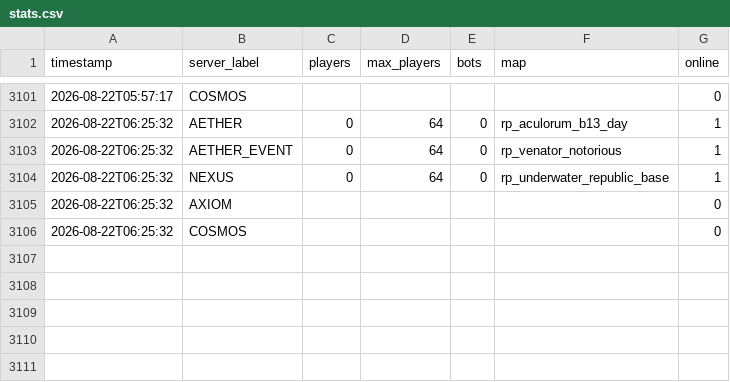
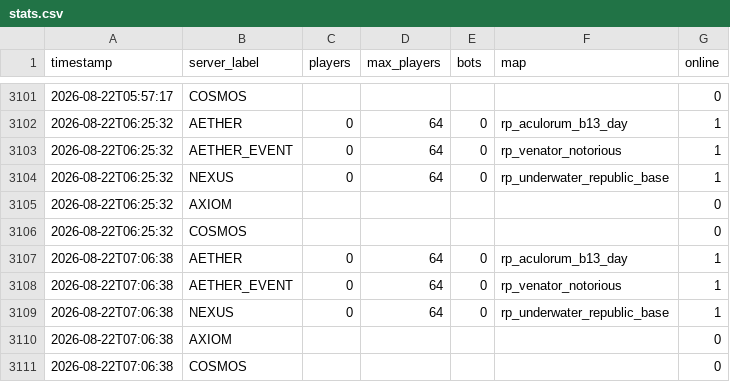
Before and after one commit to Fertouillle/gmod-monitor, a CSV file: stats.csv, drawn as a sheet; only a part is shown, gaps mark what is left out; the diff names each change by its address in the sheet, - before the commit and + after, or states it on an @@ line.

```diff
--- a/stats.csv
+++ b/stats.csv
+row 3107: 2026-08-22T07:06:38 | AETHER | 0 | 64 | 0 | rp_aculorum_b13_day | 1
+row 3108: 2026-08-22T07:06:38 | AETHER_EVENT | 0 | 64 | 0 | rp_venator_notorious | 1
+row 3109: 2026-08-22T07:06:38 | NEXUS | 0 | 64 | 0 | rp_underwater_republic_base | 1
+row 3110: 2026-08-22T07:06:38 | AXIOM |  |  |  |  | 0
+row 3111: 2026-08-22T07:06:38 | COSMOS |  |  |  |  | 0
```
